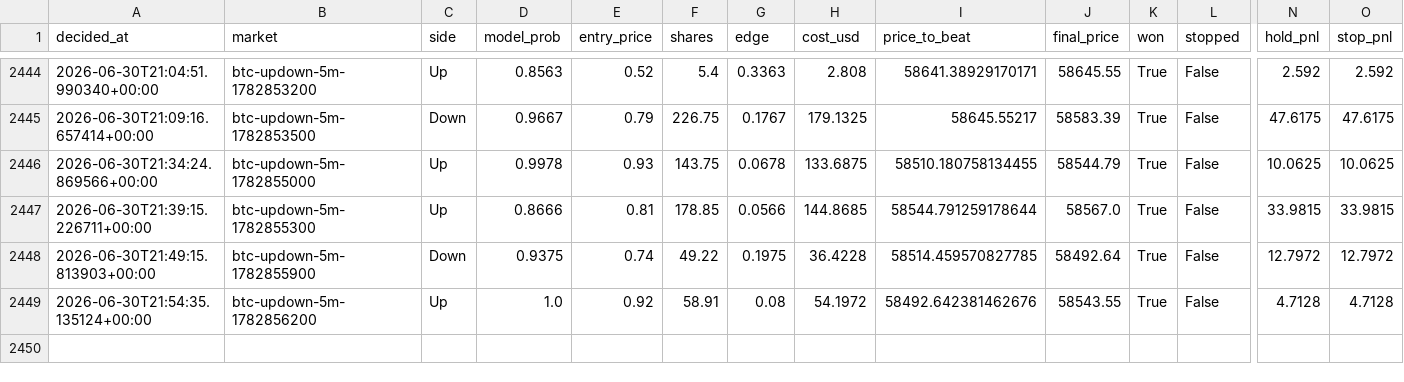
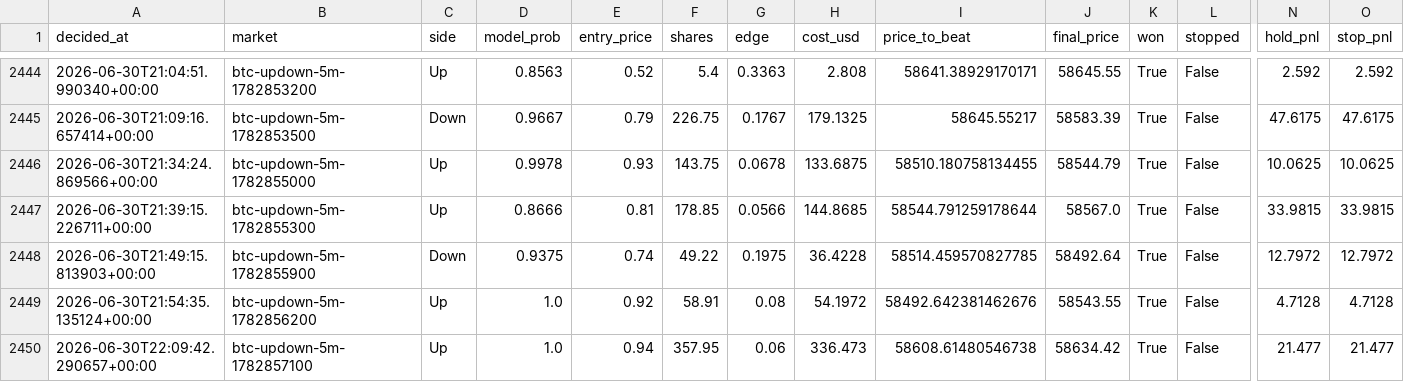
Before and after one commit to argostroloji/polybot-5m, a CSV file: paper_log.csv, drawn as a sheet; only a part is shown, gaps mark what is left out; rows hold the shown columns only; the diff names each change by its address in the sheet, - before the commit and + after, or states it on an @@ line.

Commit message:
paper: update state [skip ci]

```diff
--- a/paper_log.csv
+++ b/paper_log.csv
+row 2450: 2026-06-30T22:09:42.290657+00:00 | btc-updown-5m-1782857100 | Up | 1.0 | 0.94 | 357.95 | 0.06 | 336.473 | 58608.61480546738 | 58634.42 | True | False | 21.477 | 21.477
```
Also changed, not shown: 4 other files.
